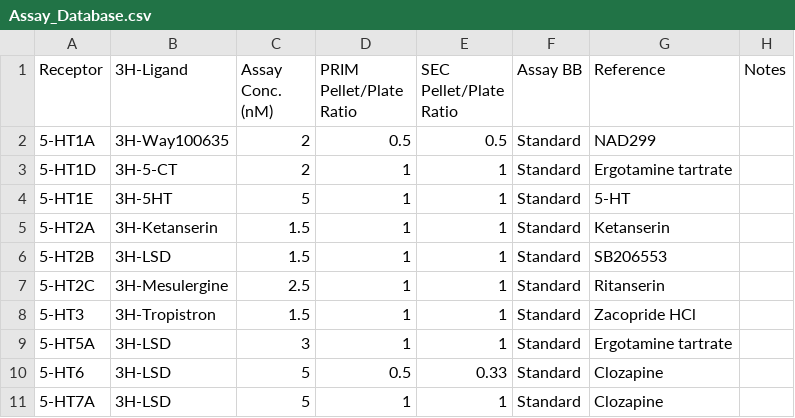
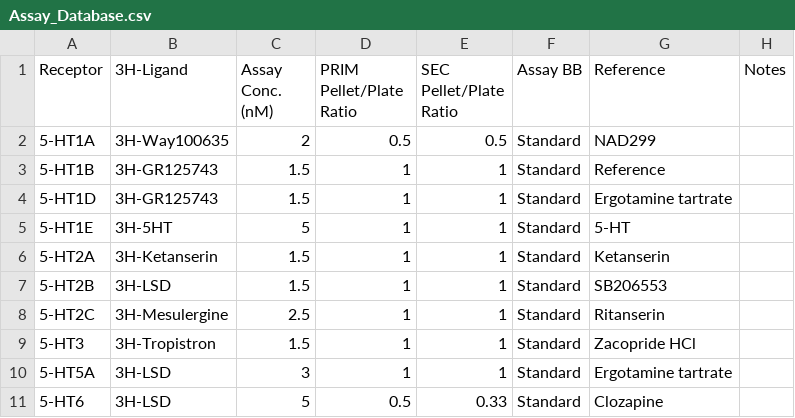
Before and after one commit to Talia-Albert1/PDSP, a CSV file: Python_Scripts/Daily_Radioactivity/data_files/Assay_Database.csv, drawn as a sheet; only a part is shown; the shorter side is filled out with more unchanged rows.

```diff
--- a/Python_Scripts/Daily_Radioactivity/data_files/Assay_Database.csv
+++ b/Python_Scripts/Daily_Radioactivity/data_files/Assay_Database.csv
@@ -2,3 +2,4 @@ Receptor,3H-Ligand,Assay Conc. (nM),PRIM Pellet/Plate Ratio,SEC Pellet/Plate Rat
 5-HT1A,3H-Way100635,2,0.5,0.5,Standard,NAD299,
-5-HT1D,3H-5-CT,2,1,1,Standard,Ergotamine tartrate,
+5-HT1B,3H-GR125743,1.5,1,1,Standard,Reference,
+5-HT1D,3H-GR125743,1.5,1,1,Standard,Ergotamine tartrate,
 5-HT1E,3H-5HT,5,1,1,Standard,5-HT,
```
Also changed, not shown: Python_Scripts/Daily_Radioactivity/data_files/3H-Ligand_Database.csv.
